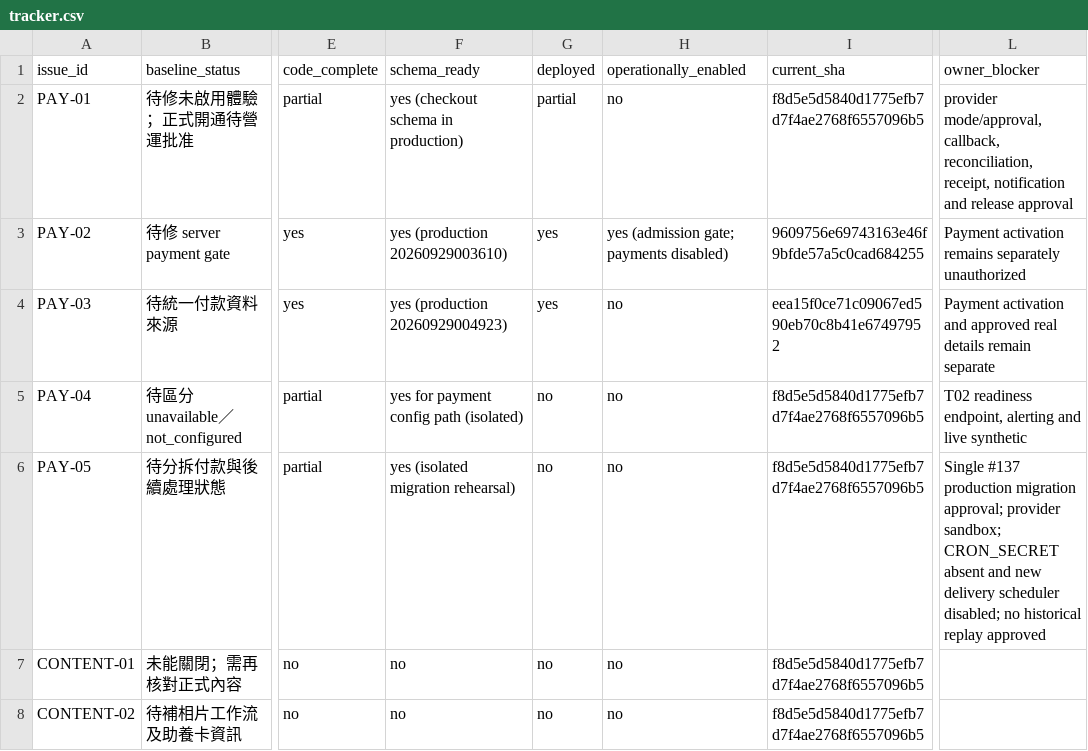
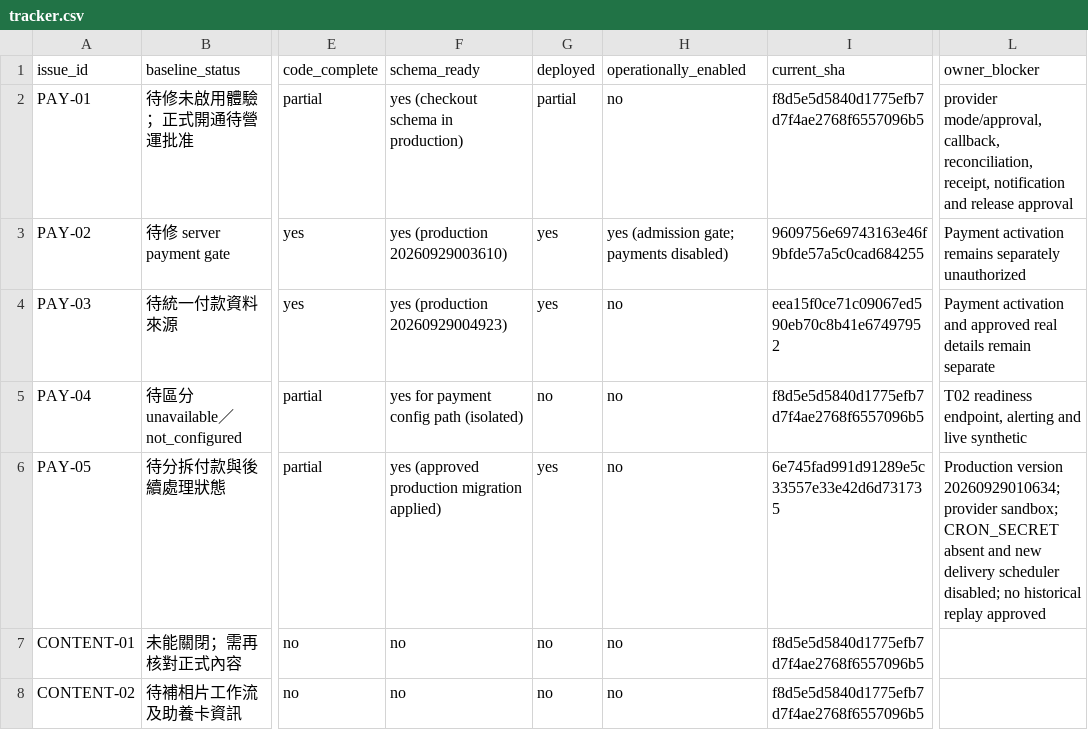
Before and after one commit to YNWAforever/hkscda, a CSV file: docs/evidence/audit-remediation-20260927/tracker.csv, drawn as a sheet; only a part is shown, gaps mark what is left out; the diff covers the shown part only; the diff names each change by its address in the sheet, - before the commit and + after, or states it on an @@ line.

```diff
--- a/docs/evidence/audit-remediation-20260927/tracker.csv
+++ b/docs/evidence/audit-remediation-20260927/tracker.csv
-F6 (schema_ready): yes (isolated migration rehearsal)
+F6 (schema_ready): yes (approved production migration applied)
-G6 (deployed): no
+G6 (deployed): yes
-I6 (current_sha): f8d5e5d5840d1775efb7d7f4ae2768f6557096b5
+I6 (current_sha): 6e745fad991d91289e5c33557e33e42d6d731735
-L6 (owner_blocker): Single #137 production migration approval; provider sandbox;…
+L6 (owner_blocker): Production version 20260929010634; provider sandbox;…
```
Also changed, not shown: 1 edited cell elsewhere in this file, 1 other file.
